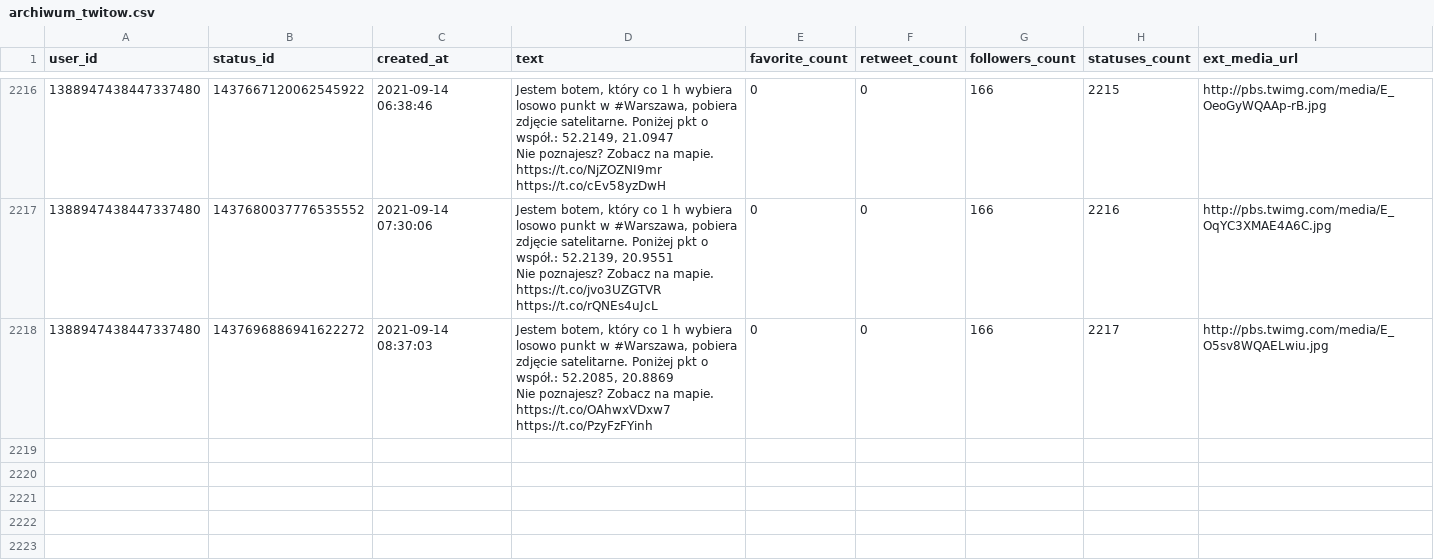
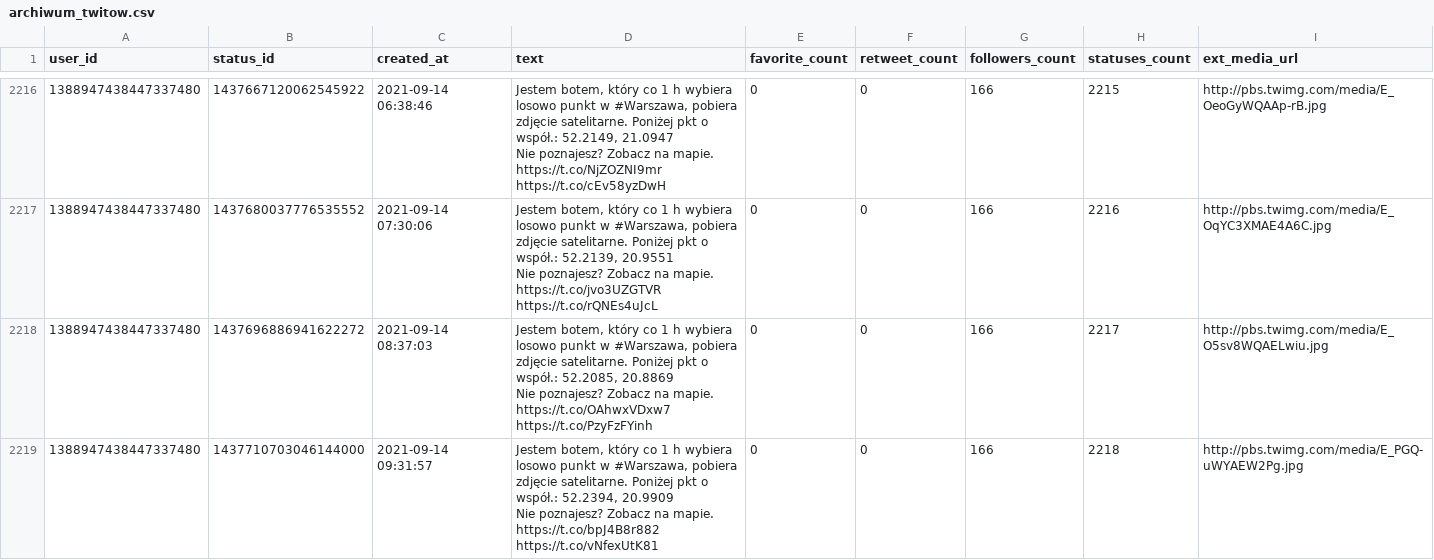
Before and after one commit to sms1962/warszawabot, a CSV file: data/archiwum_twitow.csv, drawn as a sheet; only a part is shown, gaps mark what is left out.

Commit message:
Zapisanie nowych twitow

```diff
--- a/data/archiwum_twitow.csv
+++ b/data/archiwum_twitow.csv
@@ -4423 +4423,3 @@ Nie poznajesz? Zobacz na mapie. https://t.co/jvo3UZGTVR https://t.co/rQNEs4uJcL"
 Nie poznajesz? Zobacz na mapie. https://t.co/OAhwxVDxw7 https://t.co/PzyFzFYinh",0,0,166,2217,http://pbs.twimg.com/media/E_O5sv8WQAELwiu.jpg
+1388947438447337480,1437710703046144000,2021-09-14 09:31:57,"Jestem botem, który co 1 h wybiera losowo punkt w #Warszawa, pobiera zdjęcie satelitarne. Poniżej pkt o współ.: 52.2394, 20.9909
+Nie poznajesz? Zobacz na mapie. https://t.co/bpJ4B8r882 https://t.co/vNfexUtK81",0,0,166,2218,http://pbs.twimg.com/media/E_PGQ-uWYAEW2Pg.jpg
```
Also changed, not shown: 1 other file.
